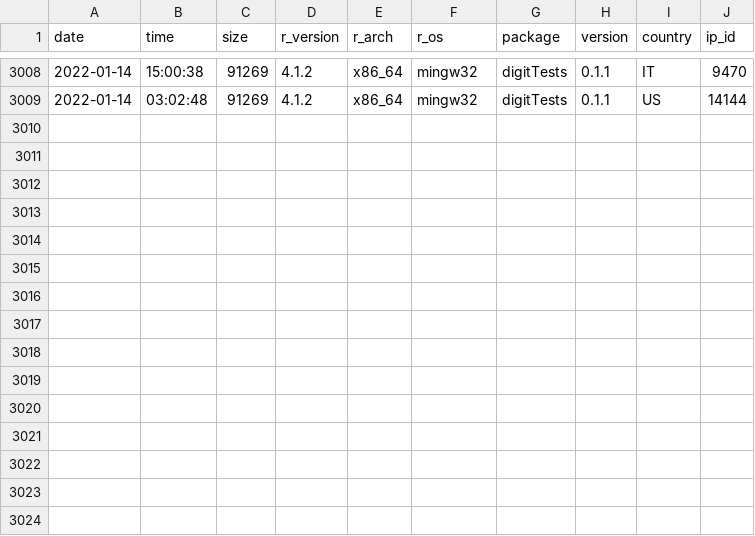
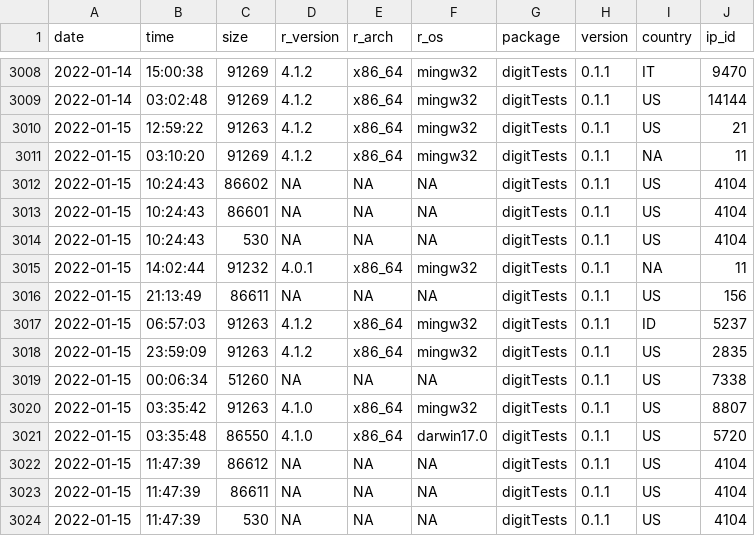
Before and after one commit to koenderks/digitTests, a CSV file: man/figures/readme/worldmap/downloads.csv, drawn as a sheet; only a part is shown, gaps mark what is left out; the diff names each change by its address in the sheet, - before the commit and + after, or states it on an @@ line.

```diff
--- a/man/figures/readme/worldmap/downloads.csv
+++ b/man/figures/readme/worldmap/downloads.csv
+row 3010: 2022-01-15 | 12:59:22 | 91263 | 4.1.2 | x86_64 | mingw32 | digitTests | 0.1.1 | US | 21
+row 3011: 2022-01-15 | 03:10:20 | 91269 | 4.1.2 | x86_64 | mingw32 | digitTests | 0.1.1 | NA | 11
+row 3012: 2022-01-15 | 10:24:43 | 86602 | NA | NA | NA | digitTests | 0.1.1 | US | 4104
+row 3013: 2022-01-15 | 10:24:43 | 86601 | NA | NA | NA | digitTests | 0.1.1 | US | 4104
+row 3014: 2022-01-15 | 10:24:43 | 530 | NA | NA | NA | digitTests | 0.1.1 | US | 4104
+row 3015: 2022-01-15 | 14:02:44 | 91232 | 4.0.1 | x86_64 | mingw32 | digitTests | 0.1.1 | NA | 11
+row 3016: 2022-01-15 | 21:13:49 | 86611 | NA | NA | NA | digitTests | 0.1.1 | US | 156
+row 3017: 2022-01-15 | 06:57:03 | 91263 | 4.1.2 | x86_64 | mingw32 | digitTests | 0.1.1 | ID | 5237
+row 3018: 2022-01-15 | 23:59:09 | 91263 | 4.1.2 | x86_64 | mingw32 | digitTests | 0.1.1 | US | 2835
+row 3019: 2022-01-15 | 00:06:34 | 51260 | NA | NA | NA | digitTests | 0.1.1 | US | 7338
+row 3020: 2022-01-15 | 03:35:42 | 91263 | 4.1.0 | x86_64 | mingw32 | digitTests | 0.1.1 | US | 8807
+row 3021: 2022-01-15 | 03:35:48 | 86550 | 4.1.0 | x86_64 | darwin17.0 | digitTests | 0.1.1 | US | 5720
+row 3022: 2022-01-15 | 11:47:39 | 86612 | NA | NA | NA | digitTests | 0.1.1 | US | 4104
+row 3023: 2022-01-15 | 11:47:39 | 86611 | NA | NA | NA | digitTests | 0.1.1 | US | 4104
+row 3024: 2022-01-15 | 11:47:39 | 530 | NA | NA | NA | digitTests | 0.1.1 | US | 4104
```
Also changed, not shown: 2 other files.
